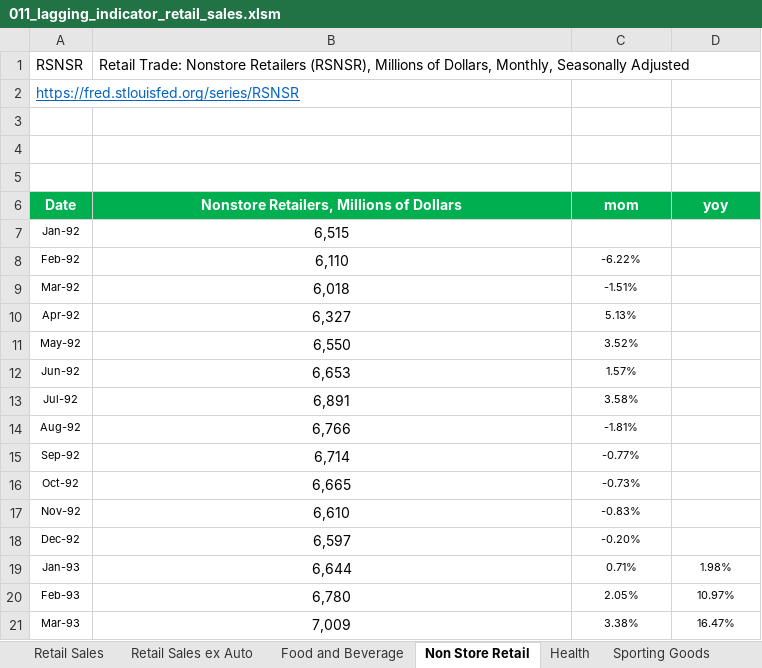
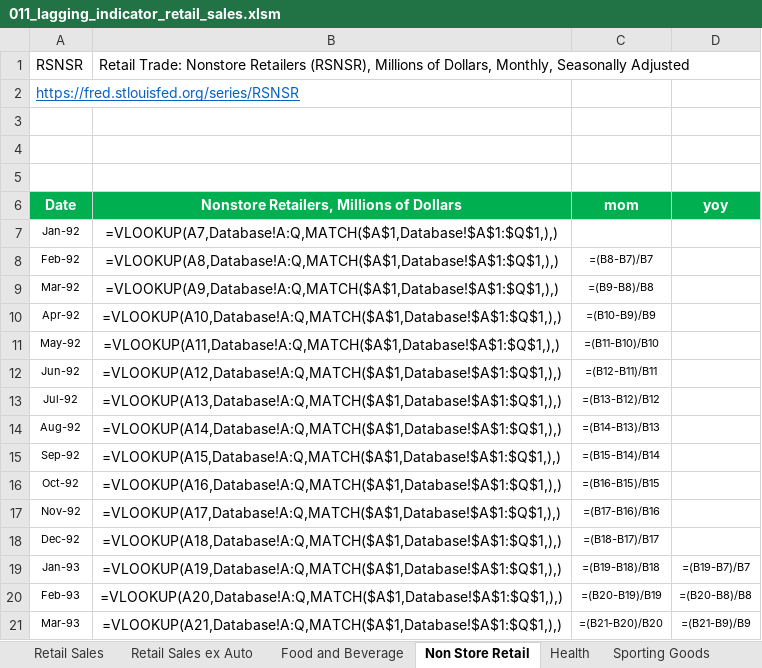
Before and after one commit to markjm5/portfoliomanagement, an Excel workbook: trading_excel_files/01_lagging_coincident_indicators/011_lagging_indicator_retail_sales.xlsm, sheet Non Store Retail, drawn as a sheet; only a part is shown; values as stored, in another font and other column widths than the file's, no borders; formulas without a stored value are shown as written; charts and pictures and conditional formats not drawn; the diff covers the shown part only; the diff names each change by its address in the sheet, - before the commit and + after, or states it on an @@ line.

```diff
--- a/trading_excel_files/01_lagging_coincident_indicators/011_lagging_indicator_retail_sales.xlsm (sheet Non Store Retail)
+++ b/trading_excel_files/01_lagging_coincident_indicators/011_lagging_indicator_retail_sales.xlsm (sheet Non Store Retail)
-B7: 6,515
+B7: =VLOOKUP(A7,Database!A:Q,MATCH($A$1,Database!$A$1:$Q$1,),)
-B8: 6,110
+B8: =VLOOKUP(A8,Database!A:Q,MATCH($A$1,Database!$A$1:$Q$1,),)
-C8 (mom): -6.22%
+C8 (mom): =(B8-B7)/B7
-B9: 6,018
+B9: =VLOOKUP(A9,Database!A:Q,MATCH($A$1,Database!$A$1:$Q$1,),)
-C9 (mom): -1.51%
+C9 (mom): =(B9-B8)/B8
-B10: 6,327
+B10: =VLOOKUP(A10,Database!A:Q,MATCH($A$1,Database!$A$1:$Q$1,),)
-C10 (mom): 5.13%
+C10 (mom): =(B10-B9)/B9
-B11: 6,550
+B11: =VLOOKUP(A11,Database!A:Q,MATCH($A$1,Database!$A$1:$Q$1,),)
-C11 (mom): 3.52%
+C11 (mom): =(B11-B10)/B10
-B12: 6,653
+B12: =VLOOKUP(A12,Database!A:Q,MATCH($A$1,Database!$A$1:$Q$1,),)
-C12 (mom): 1.57%
+C12 (mom): =(B12-B11)/B11
-B13: 6,891
+B13: =VLOOKUP(A13,Database!A:Q,MATCH($A$1,Database!$A$1:$Q$1,),)
-C13 (mom): 3.58%
+C13 (mom): =(B13-B12)/B12
-B14: 6,766
+B14: =VLOOKUP(A14,Database!A:Q,MATCH($A$1,Database!$A$1:$Q$1,),)
-C14 (mom): -1.81%
+C14 (mom): =(B14-B13)/B13
-B15: 6,714
+B15: =VLOOKUP(A15,Database!A:Q,MATCH($A$1,Database!$A$1:$Q$1,),)
-C15 (mom): -0.77%
+C15 (mom): =(B15-B14)/B14
-B16: 6,665
+B16: =VLOOKUP(A16,Database!A:Q,MATCH($A$1,Database!$A$1:$Q$1,),)
-C16 (mom): -0.73%
+C16 (mom): =(B16-B15)/B15
-B17: 6,610
+B17: =VLOOKUP(A17,Database!A:Q,MATCH($A$1,Database!$A$1:$Q$1,),)
-C17 (mom): -0.83%
+C17 (mom): =(B17-B16)/B16
-B18: 6,597
+B18: =VLOOKUP(A18,Database!A:Q,MATCH($A$1,Database!$A$1:$Q$1,),)
-C18 (mom): -0.20%
+C18 (mom): =(B18-B17)/B17
-B19: 6,644
+B19: =VLOOKUP(A19,Database!A:Q,MATCH($A$1,Database!$A$1:$Q$1,),)
-C19 (mom): 0.71%
+C19 (mom): =(B19-B18)/B18
-D19 (yoy): 1.98%
+D19 (yoy): =(B19-B7)/B7
-B20: 6,780
+B20: =VLOOKUP(A20,Database!A:Q,MATCH($A$1,Database!$A$1:$Q$1,),)
-C20 (mom): 2.05%
+C20 (mom): =(B20-B19)/B19
-D20 (yoy): 10.97%
+D20 (yoy): =(B20-B8)/B8
-B21: 7,009
+B21: =VLOOKUP(A21,Database!A:Q,MATCH($A$1,Database!$A$1:$Q$1,),)
-C21 (mom): 3.38%
+C21 (mom): =(B21-B20)/B20
-D21 (yoy): 16.47%
+D21 (yoy): =(B21-B9)/B9
```
Also changed, not shown: 1035 edited cells elsewhere in this sheet, sheet Recap 2, sheet Retail Sales ex Auto and Gas, sheet Food Services, sheet Clothing and clothing access, sheet Miscellaneous stores retailers, sheet Gas Station, 11 more sheets, charts or pictures, trading_excel_files/01_lagging_coincident_indicators/002_lagging_indicator_us_gdp.xlsm, trading_excel_files/01_lagging_coincident_indicators/003_lagging_indicator_world_gdp.xlsm, 17 other files.
